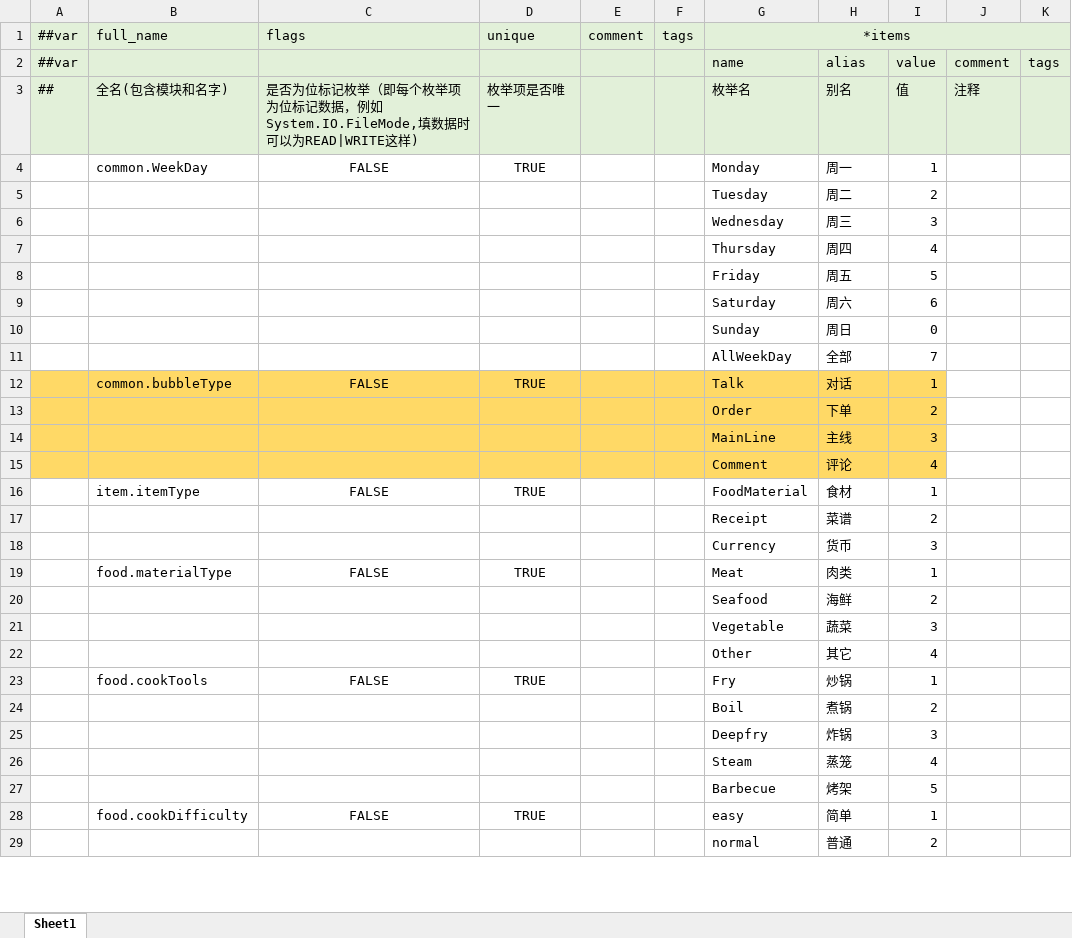
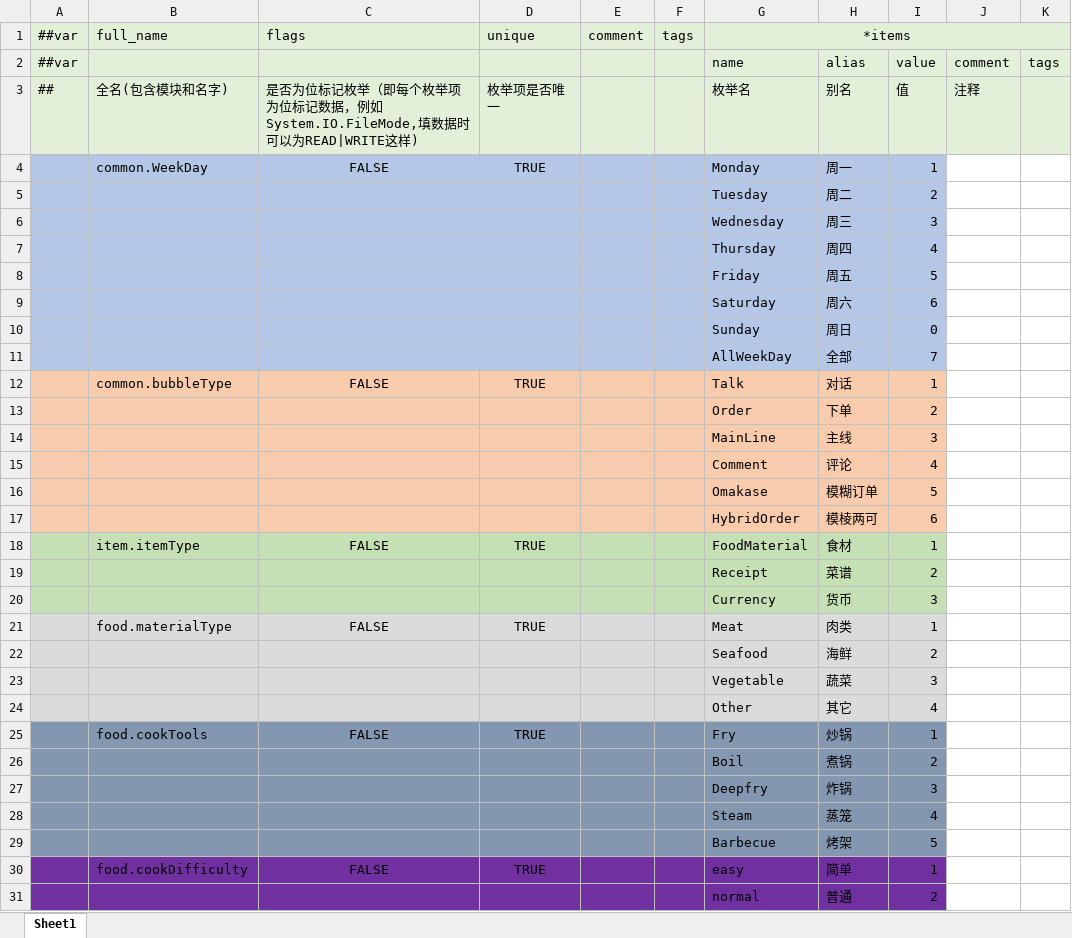
Before and after one commit to zhangyile1991911/ProjectX, an Excel workbook: DataConfig/Datas/__enums__.xlsx, sheet Sheet1, drawn as a sheet; only a part is shown; values as stored, in another font and other column widths than the file's, no borders; addresses are those after the commit; the diff covers the shown part only; the diff names each change by its address in the sheet, - before the commit and + after, or states it on an @@ line.

```diff
--- a/DataConfig/Datas/__enums__.xlsx (sheet Sheet1)
+++ b/DataConfig/Datas/__enums__.xlsx (sheet Sheet1)
-A4:I11 fill: none
+A4:I11 fill: #B4C7E7
-A12:I15 fill: #FFD966
+A12:I15 fill: #F8CBAD
+row 16:  |  |  |  |  |  | Omakase | 模糊订单 | 5
+row 17:  |  |  |  |  |  | HybridOrder | 模棱两可 | 6
-A18:I20 fill: none
+A18:I20 fill: #C5E0B4
-A21:I24 fill: none
+A21:I24 fill: #DBDBDB
-A25:I29 fill: none
+A25:I29 fill: #8497B0
-A30:I31 fill: none
+A30:I31 fill: #7030A0
```
Also changed, not shown: cell formats elsewhere in this sheet, DataConfig/Datas/bubble.xlsx, DataConfig/Datas/character.xlsx, 8 other files.
